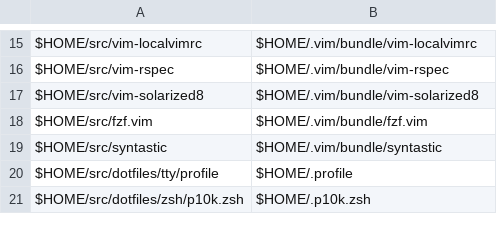
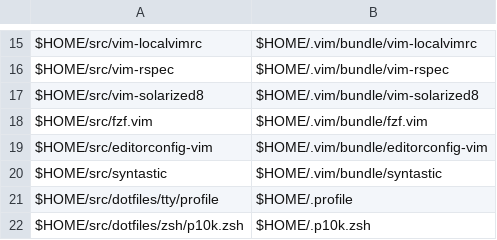
Before and after one commit to benjaminsattler/bootstrap, a CSV file: data/filelinks.csv, drawn as a sheet; only a part is shown, gaps mark what is left out.

Commit message:
Add editorconfig vim plugin

```diff
--- a/data/filelinks.csv
+++ b/data/filelinks.csv
@@ -18,2 +18,3 @@ $HOME/src/vim-solarized8,$HOME/.vim/bundle/vim-solarized8,,,,
 $HOME/src/fzf.vim,$HOME/.vim/bundle/fzf.vim,,,,
+$HOME/src/editorconfig-vim,$HOME/.vim/bundle/editorconfig-vim,,,,
 $HOME/src/syntastic,$HOME/.vim/bundle/syntastic,,,,
```
Also changed, not shown: data/repos.csv.
